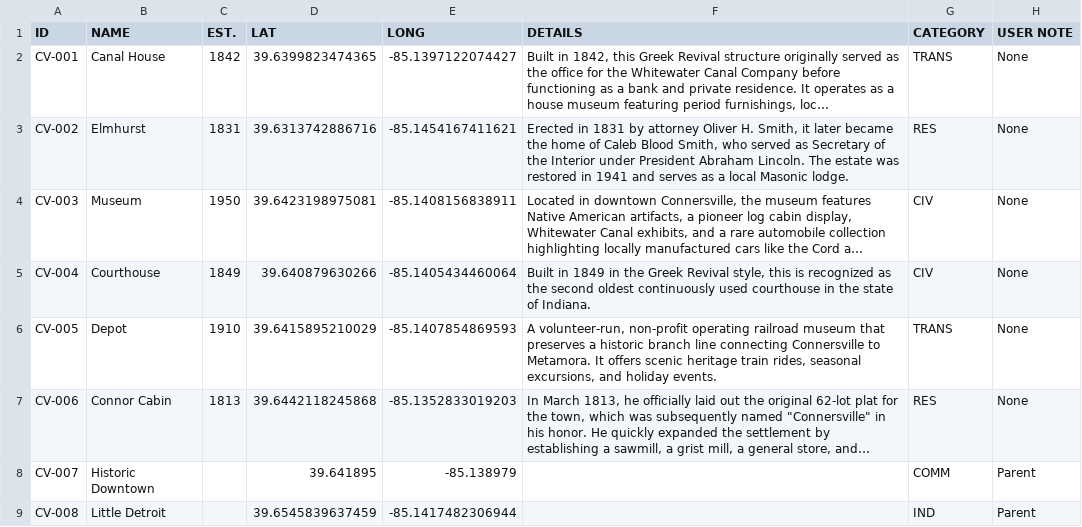
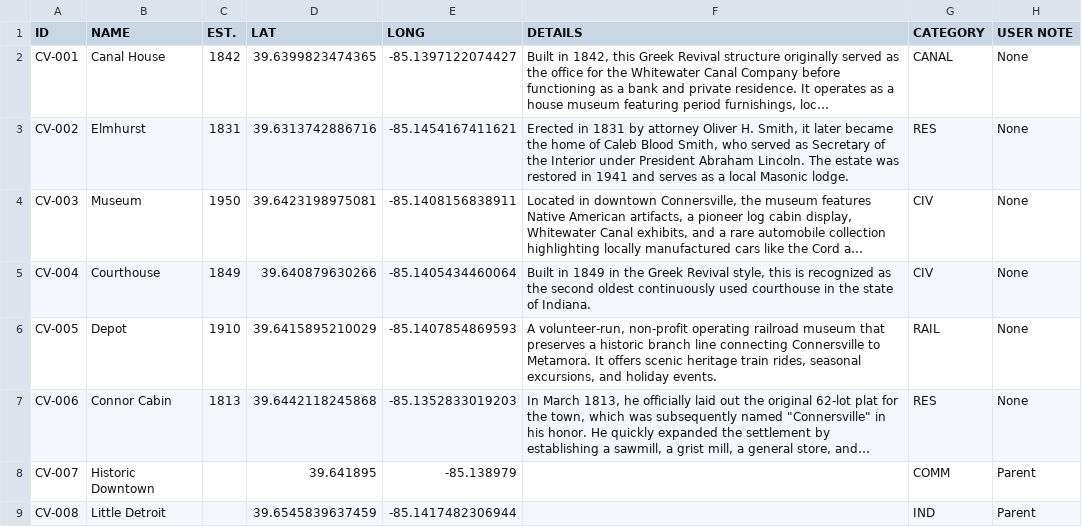
Before and after one commit to Luri-den/ETS, a CSV file: locations.csv, drawn as a sheet; long unchanged cells end in …; the diff names each change by its address in the sheet, - before the commit and + after, or states it on an @@ line.

Commit message:
Update locations.csv

```diff
--- a/locations.csv
+++ b/locations.csv
-G2 (CATEGORY): TRANS
+G2 (CATEGORY): CANAL
-G6 (CATEGORY): TRANS
+G6 (CATEGORY): RAIL
```
